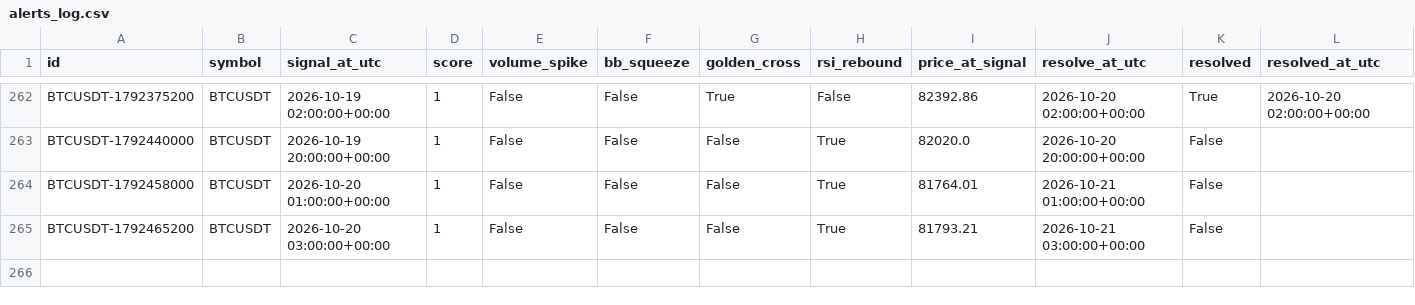
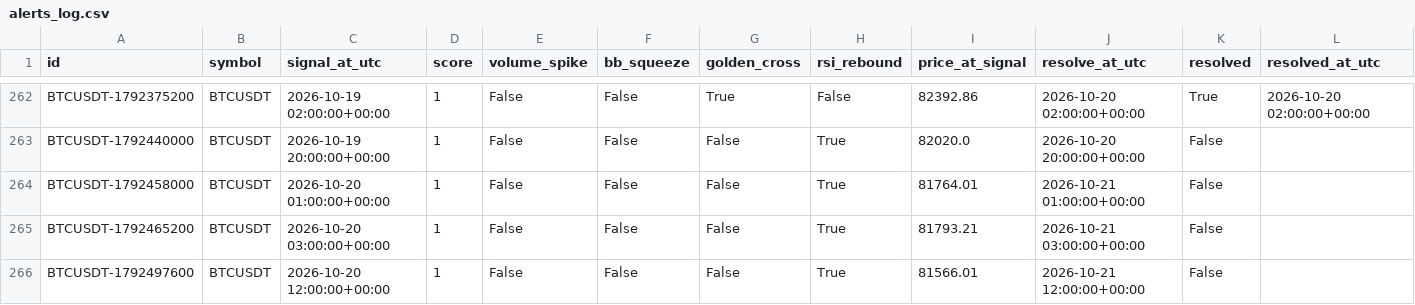
Before and after one commit to akasa8823/akasa8823-crypto-alert, a CSV file: alerts_log.csv, drawn as a sheet; only a part is shown, gaps mark what is left out; rows hold the shown columns only; the diff names each change by its address in the sheet, - before the commit and + after, or states it on an @@ line.

Commit message:
update signal state [skip ci]

```diff
--- a/alerts_log.csv
+++ b/alerts_log.csv
+row 266: BTCUSDT-1792497600 | BTCUSDT | 2026-10-20 12:00:00+00:00 | 1 | False | False | False | True | 81566.01 | 2026-10-21 12:00:00+00:00 | False
```
Also changed, not shown: backtest_report.csv, 3 other files.
